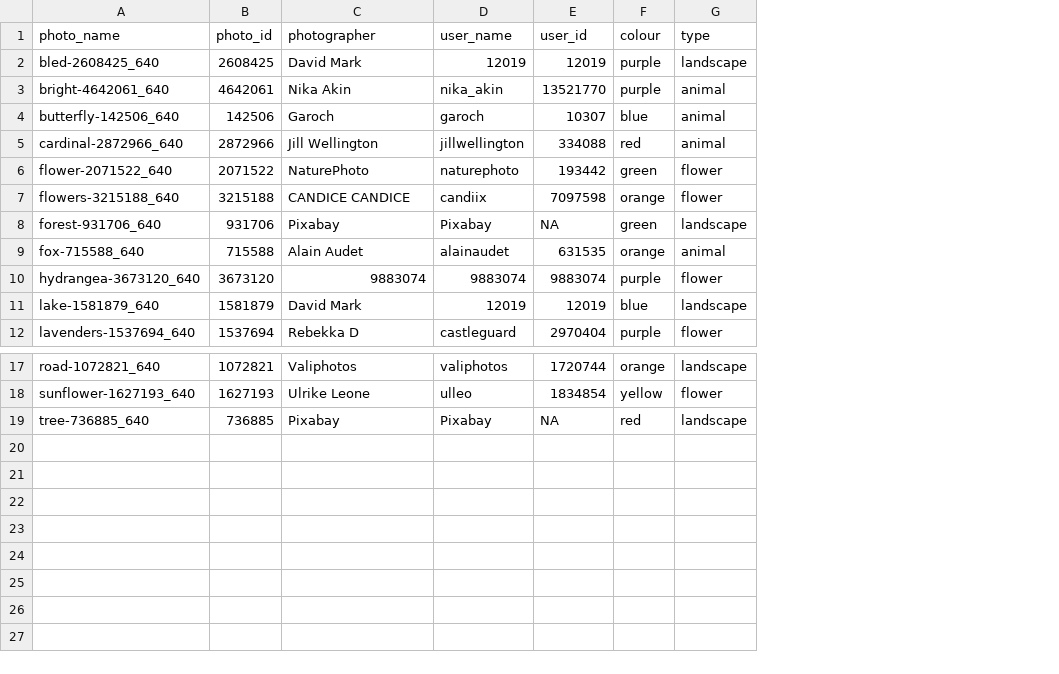
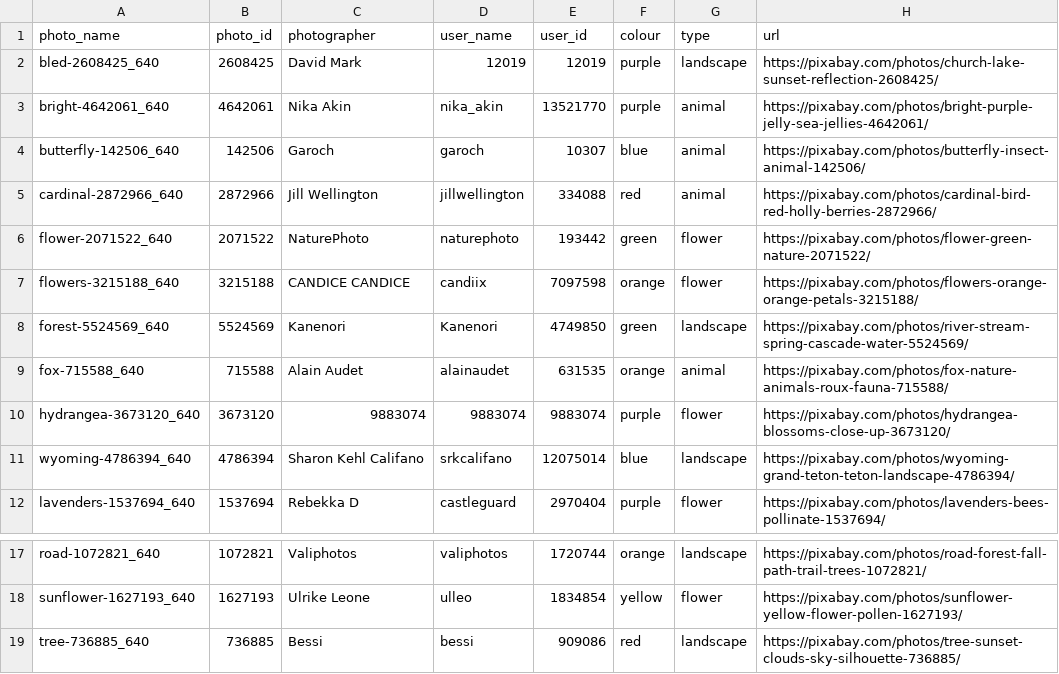
Before and after one commit to debruine/webmorphR.stim, a CSV file: inst/rainbow/_info.csv, drawn as a sheet; only a part is shown, gaps mark what is left out; removed rows and columns are numbered as before the commit, all else as after; the diff names each change by its address in the sheet, - before the commit and + after, or states it on an @@ line.

Commit message:
update rainbow info

```diff
--- a/inst/rainbow/_info.csv
+++ b/inst/rainbow/_info.csv
+column H (url), rows 2-7: https://pixabay.com/photos/church-lake-sunset-reflection-2608425/ | https://pixabay.com/photos/bright-purple-jelly-sea-jellies-4642061/ | https://pixabay.com/photos/butterfly-insect-animal-142506/ | https://pixabay.com/photos/cardinal-bird-red-holly-berries-2872966/ | https://pixabay.com/photos/flower-green-nature-2071522/ | https://pixabay.com/photos/flowers-orange-orange-petals-3215188/; rows 9-10: https://pixabay.com/photos/fox-nature-animals-roux-fauna-715588/ | https://pixabay.com/photos/hydrangea-blossoms-close-up-3673120/; row 12: https://pixabay.com/photos/lavenders-bees-pollinate-1537694/; rows 17-19: https://pixabay.com/photos/road-forest-fall-path-trail-trees-1072821/ | https://pixabay.com/photos/sunflower-yellow-flower-pollen-1627193/ | https://pixabay.com/photos/tree-sunset-clouds-sky-silhouette-736885/
-row 8: forest-931706_640 | 931706 | Pixabay | Pixabay | NA | green | landscape
+row 8: forest-5524569_640 | 5524569 | Kanenori | Kanenori | 4749850 | green | landscape | https://pixabay.com/photos/river-stream-spring-cascade-water-5524569/
-row 11: lake-1581879_640 | 1581879 | David Mark | 12019 | 12019 | blue | landscape
+row 11: wyoming-4786394_640 | 4786394 | Sharon Kehl Califano | srkcalifano | 12075014 | blue | landscape | https://pixabay.com/photos/wyoming-grand-teton-teton-landscape-4786394/
-C19 (photographer): Pixabay
+C19 (photographer): Bessi
-D19 (user_name): Pixabay
+D19 (user_name): bessi
-E19 (user_id): NA
+E19 (user_id): 909086
```
Also changed, not shown: 15 other files.
